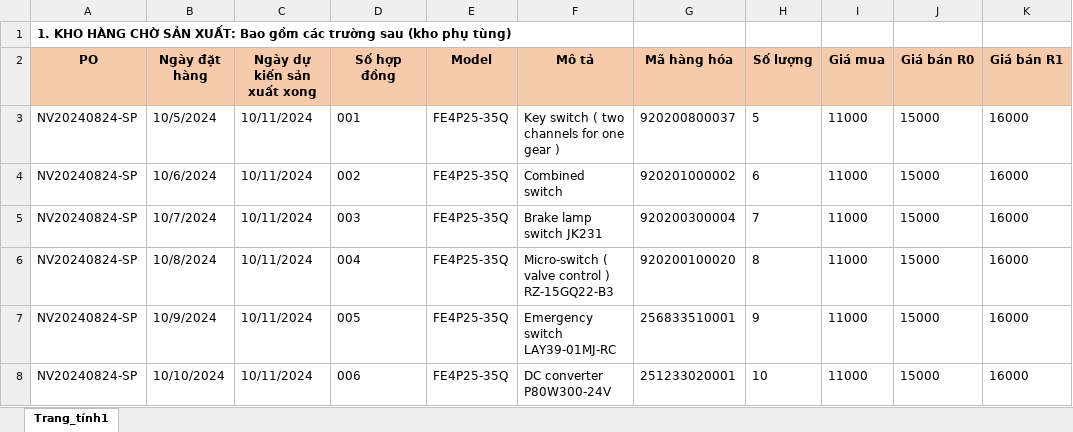
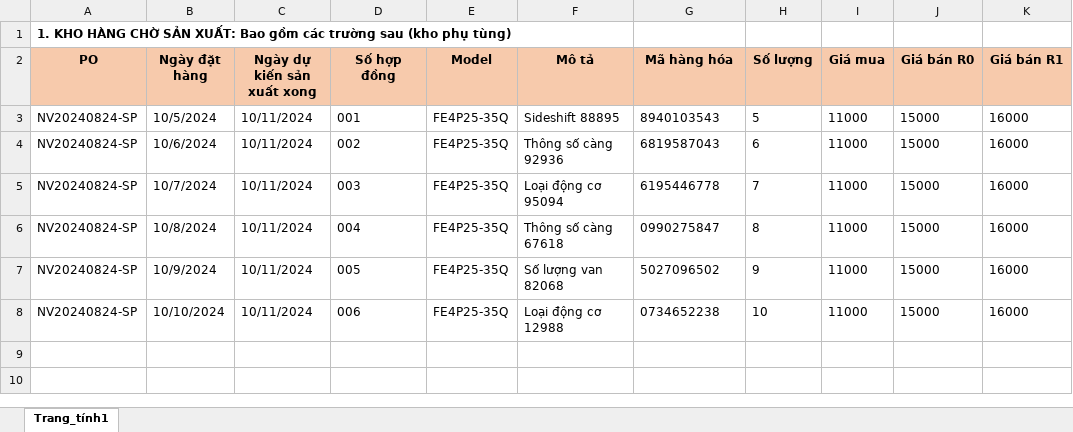
Before and after one commit to huunam662/logistics, an Excel workbook: src/main/resources/report_templates/EXCEL_TO_PRODUCTION_SPARE_PART.xlsx, sheet Trang_tính1, drawn as a sheet; only a part is shown; values as stored, in another font and other column widths than the file's, no borders; the diff names each change by its address in the sheet, - before the commit and + after, or states it on an @@ line.

Commit message:
Fix thêm excel phụ kiện next

```diff
--- a/src/main/resources/report_templates/EXCEL_TO_PRODUCTION_SPARE_PART.xlsx (sheet Trang_tính1)
+++ b/src/main/resources/report_templates/EXCEL_TO_PRODUCTION_SPARE_PART.xlsx (sheet Trang_tính1)
-F3 (Mô tả): Key switch ( two channels for one gear )
+F3 (Mô tả): Sideshift 88895
-G3 (Mã hàng hóa): 920200800037
+G3 (Mã hàng hóa): 8940103543
-F4 (Mô tả): Combined switch
+F4 (Mô tả): Thông số càng 92936
-G4 (Mã hàng hóa): 920201000002
+G4 (Mã hàng hóa): 6819587043
-F5 (Mô tả): Brake lamp switch JK231
+F5 (Mô tả): Loại động cơ 95094
-G5 (Mã hàng hóa): 920200300004
+G5 (Mã hàng hóa): 6195446778
-F6 (Mô tả): Micro-switch ( valve control ) RZ-15GQ22-B3
+F6 (Mô tả): Thông số càng 67618
-G6 (Mã hàng hóa): 920200100020
+G6 (Mã hàng hóa): 0990275847
-F7 (Mô tả): Emergency switch LAY39-01MJ-RC
+F7 (Mô tả): Số lượng van 82068
-G7 (Mã hàng hóa): 256833510001
+G7 (Mã hàng hóa): 5027096502
-F8 (Mô tả): DC converter P80W300-24V
+F8 (Mô tả): Loại động cơ 12988
-G8 (Mã hàng hóa): 251233020001
+G8 (Mã hàng hóa): 0734652238
```
Also changed, not shown: src/main/resources/report_templates/EXCEL_TO_PRODUCTION_PRODUCT.xlsx, src/main/resources/report_templates/EXCEL_TO_PRODUCTION_PRODUCT_BATTERY.xlsx, 4 other files.
